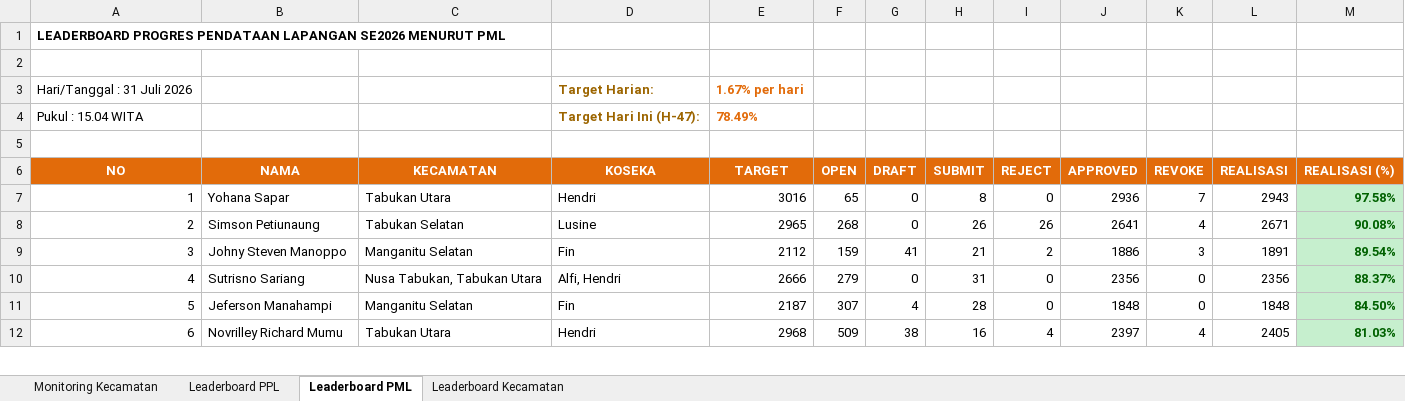
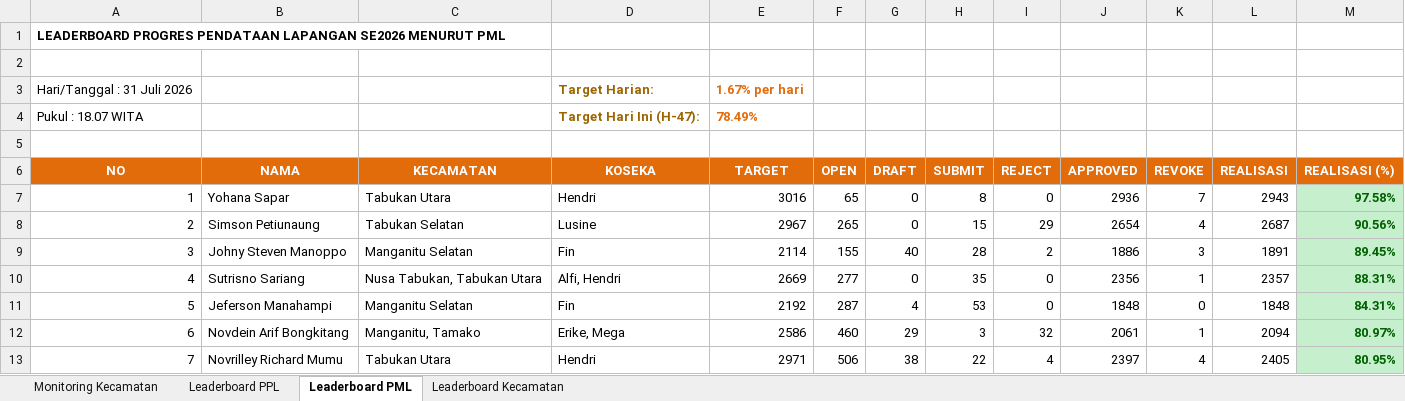
Before and after one commit to danimat15/fasih-sm-scrapper, an Excel workbook: dashboard/public/Report_Dashboard_Evening.xlsx, sheet Leaderboard PML, drawn as a sheet; only a part is shown; values as stored, in another font and other column widths than the file's, no borders; addresses are those after the commit; the diff covers the shown part only; the diff names each change by its address in the sheet, - before the commit and + after, or states it on an @@ line.

```diff
--- a/dashboard/public/Report_Dashboard_Evening.xlsx (sheet Leaderboard PML)
+++ b/dashboard/public/Report_Dashboard_Evening.xlsx (sheet Leaderboard PML)
@@ column A (NO) renumbered from row 4 down @@
-E8 (TARGET): 2965
+E8 (TARGET): 2967
-F8 (OPEN): 268
+F8 (OPEN): 265
-H8 (SUBMIT): 26
+H8 (SUBMIT): 15
-I8 (REJECT): 26
+I8 (REJECT): 29
-J8 (APPROVED): 2641
+J8 (APPROVED): 2654
-L8 (REALISASI): 2671
+L8 (REALISASI): 2687
-M8 (REALISASI (%)): 90.08%
+M8 (REALISASI (%)): 90.56%
-E9 (TARGET): 2112
+E9 (TARGET): 2114
-F9 (OPEN): 159
+F9 (OPEN): 155
-G9 (DRAFT): 41
+G9 (DRAFT): 40
-H9 (SUBMIT): 21
+H9 (SUBMIT): 28
-M9 (REALISASI (%)): 89.54%
+M9 (REALISASI (%)): 89.45%
-E10 (TARGET): 2666
+E10 (TARGET): 2669
-F10 (OPEN): 279
+F10 (OPEN): 277
-H10 (SUBMIT): 31
+H10 (SUBMIT): 35
-K10 (REVOKE): 0
+K10 (REVOKE): 1
-L10 (REALISASI): 2356
+L10 (REALISASI): 2357
-M10 (REALISASI (%)): 88.37%
+M10 (REALISASI (%)): 88.31%
-E11 (TARGET): 2187
+E11 (TARGET): 2192
-F11 (OPEN): 307
+F11 (OPEN): 287
-H11 (SUBMIT): 28
+H11 (SUBMIT): 53
-M11 (REALISASI (%)): 84.50%
+M11 (REALISASI (%)): 84.31%
+row 12: 6 | Novdein Arif Bongkitang | Manganitu, Tamako | Erike, Mega | 2586 | 460 | 29 | 3 | 32 | 2061 | 1 | 2094 | 80.97%
-E13 (TARGET): 2968
+E13 (TARGET): 2971
-F13 (OPEN): 509
+F13 (OPEN): 506
-H13 (SUBMIT): 16
+H13 (SUBMIT): 22
-M13 (REALISASI (%)): 81.03%
+M13 (REALISASI (%)): 80.95%
```
Also changed, not shown: 2 added rows, 2 removed rows and 78 edited cells elsewhere in this sheet, sheet Leaderboard PPL, sheet Monitoring Kecamatan, sheet Leaderboard Kecamatan, dashboard/public/Monev_Pendataan_SE2026_Evening.xlsx, dashboard/public/Monev_Pendataan_SE2026_Latest.xlsx, 4 other files.
